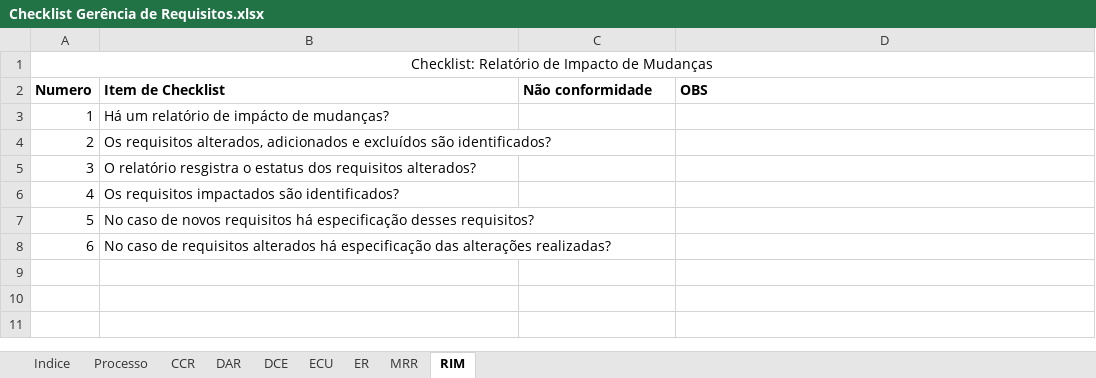
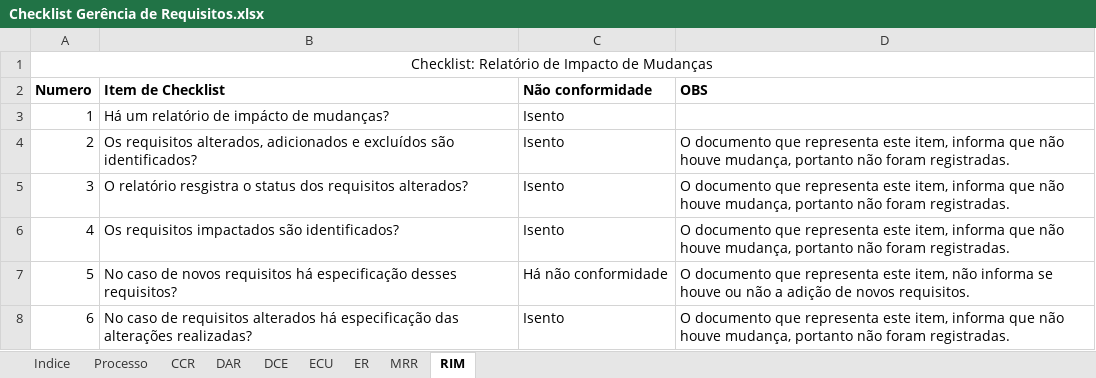
Before and after one commit to jonassuncao/QualidadeSoftware, an Excel workbook: Etapa 2/Checklist Gerência de Requisitos.xlsx, sheet RIM, drawn as a sheet; values as stored, in another font and other column widths than the file's, no borders; the diff names each change by its address in the sheet, - before the commit and + after, or states it on an @@ line.

Commit message:
Update Josué

```diff
--- a/Etapa 2/Checklist Gerência de Requisitos.xlsx (sheet RIM)
+++ b/Etapa 2/Checklist Gerência de Requisitos.xlsx (sheet RIM)
-C3:C6 (Não conformidade): (empty)
+C3:C6 (Não conformidade): Isento
-D4:D6 (OBS): (empty)
+D4:D6 (OBS): O documento que representa este item, informa que não houve mudança, portanto não foram registradas.
-B5 (Item de Checklist): …resgistra o estatus dos requisitos…
+B5 (Item de Checklist): …resgistra o status dos requisitos…
-C7 (Não conformidade): (empty)
+C7 (Não conformidade): Há não conformidade
-D7 (OBS): (empty)
+D7 (OBS): O documento que representa este item, não informa se houve ou não a adição de novos requisitos.
-C8 (Não conformidade): (empty)
+C8 (Não conformidade): Isento
-D8 (OBS): (empty)
+D8 (OBS): O documento que representa este item, informa que não houve mudança, portanto não foram registradas.
```
Also changed, not shown: sheet DAR.
